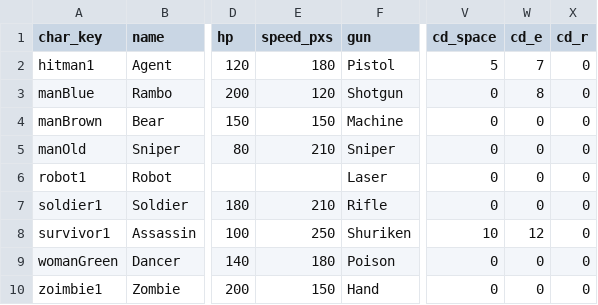
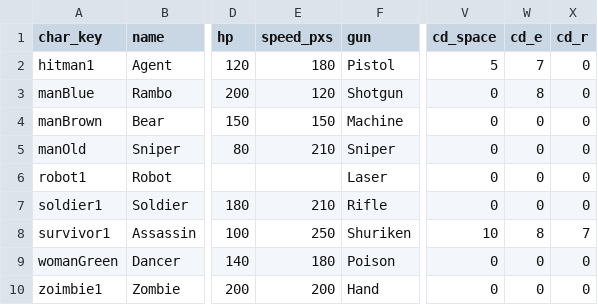
Before and after one commit to CYC2006/PvP-Game, a CSV file: chars.csv, drawn as a sheet; only a part is shown, gaps mark what is left out; the diff names each change by its address in the sheet, - before the commit and + after, or states it on an @@ line.

```diff
--- a/chars.csv
+++ b/chars.csv
-W8 (cd_e): 12
+W8 (cd_e): 8
-X8 (cd_r): 0
+X8 (cd_r): 7
-E10 (speed_pxs): 150
+E10 (speed_pxs): 200
```
Also changed, not shown: 5 other files.
